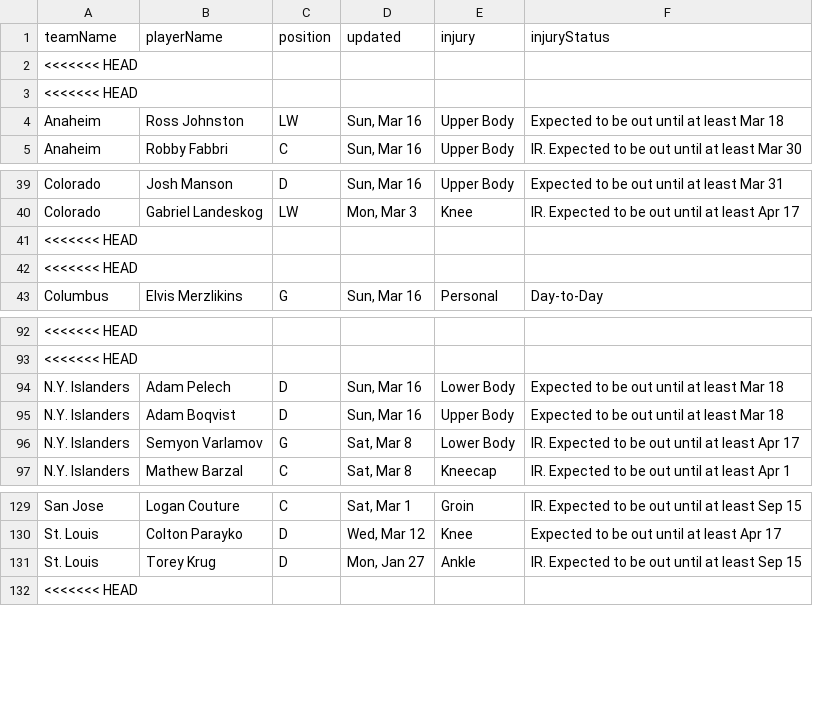
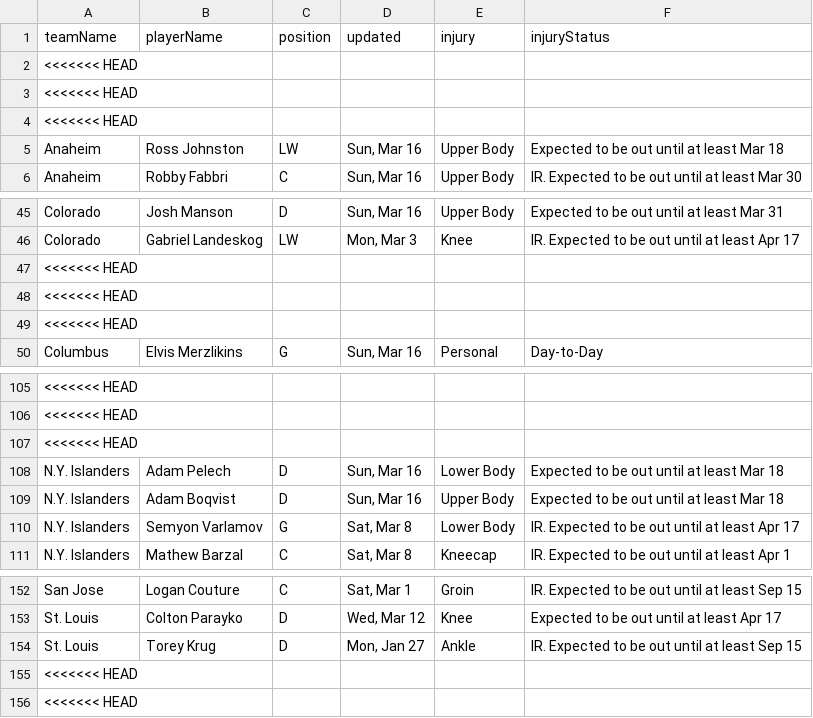
Before and after one commit to quintonfesq04/RealSports, a CSV file: NHL/nhl_injuries.csv, drawn as a sheet; only a part is shown, gaps mark what is left out; the diff covers the shown part only; the diff names each change by its address in the sheet, - before the commit and + after, or states it on an @@ line.

```diff
--- a/NHL/nhl_injuries.csv
+++ b/NHL/nhl_injuries.csv
+row 4: <<<<<<< HEAD
+row 47: <<<<<<< HEAD
+row 107: <<<<<<< HEAD
+row 155: <<<<<<< HEAD
```
Also changed, not shown: 33 added rows elsewhere in this file, MLB/mlb_injuries.csv, MLB/mlb_stats.csv, 19 other files.
